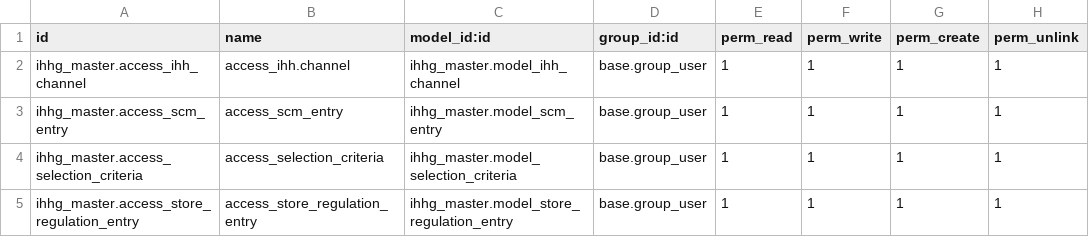
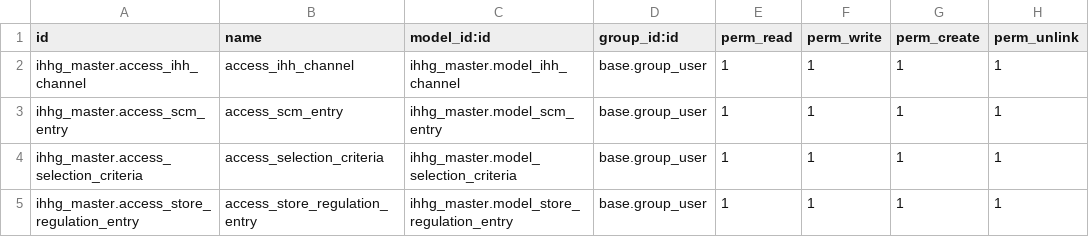
Before and after one commit to hafiz9w1/ihhg_scm, a CSV file: ihhg_master/security/ir.model.access.csv, drawn as a sheet.

```diff
--- a/ihhg_master/security/ir.model.access.csv
+++ b/ihhg_master/security/ir.model.access.csv
@@ -1,3 +1,3 @@
 id,name,model_id:id,group_id:id,perm_read,perm_write,perm_create,perm_unlink
-ihhg_master.access_ihh_channel,access_ihh.channel,ihhg_master.model_ihh_channel,base.group_user,1,1,1,1
+ihhg_master.access_ihh_channel,access_ihh_channel,ihhg_master.model_ihh_channel,base.group_user,1,1,1,1
 ihhg_master.access_scm_entry,access_scm_entry,ihhg_master.model_scm_entry,base.group_user,1,1,1,1
```
Also changed, not shown: 2 other files.
